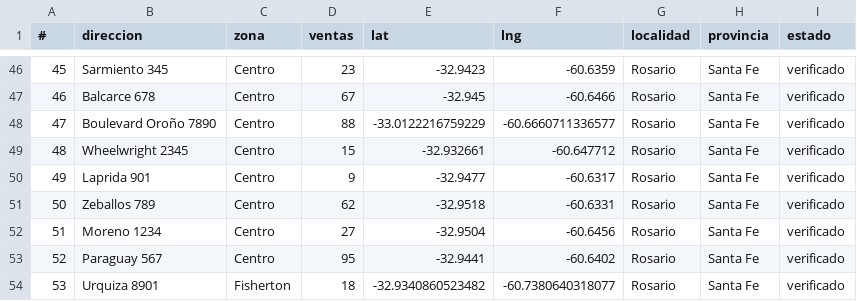
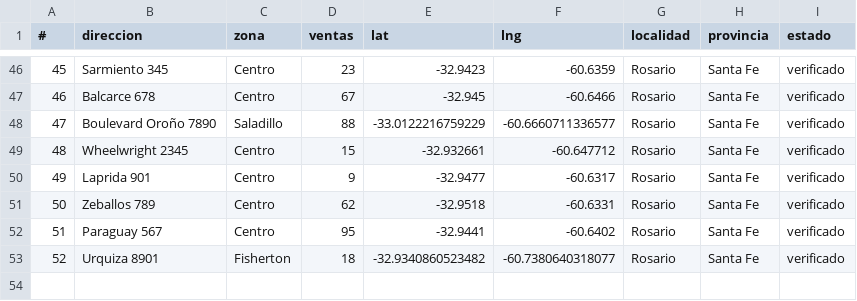
Before and after one commit to mauro22lopez-spec/PREVINCA-GEOLOCALIZADOR, a CSV file: Domicilio.csv, drawn as a sheet; only a part is shown, gaps mark what is left out; removed rows and columns are numbered as before the commit, all else as after; the diff names each change by its address in the sheet, - before the commit and + after, or states it on an @@ line.

Commit message:
Oroño 7890 a zona Saladillo y elimina Moreno 1234 (52 registros)
Updated the neighborhood for Boulevard Oroño 7890 from 'Centro' to 'Saladillo'. Adjusted the line numbers for subsequent entries.

```diff
--- a/Domicilio.csv
+++ b/Domicilio.csv
-C48 (zona): Centro
+C48 (zona): Saladillo
-row 52: 51 | Moreno 1234 | Centro | 27 | -32.9504 | -60.6456 | Rosario | Santa Fe | verificado
@@ column A (#) renumbered from row 52 down @@
```
